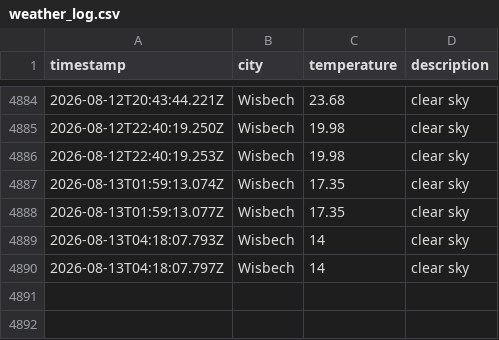
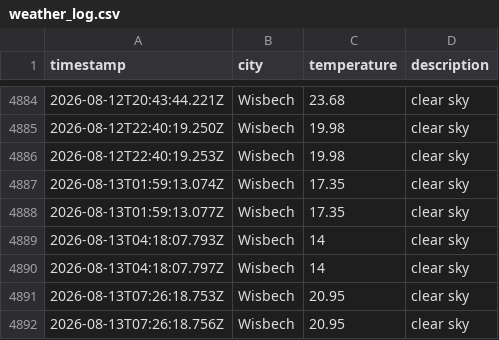
Before and after one commit to jamesYoungs4/New-Data-Weather-Ops, a CSV file: data/weather_log.csv, drawn as a sheet; only a part is shown, gaps mark what is left out; the diff names each change by its address in the sheet, - before the commit and + after, or states it on an @@ line.

```diff
--- a/data/weather_log.csv
+++ b/data/weather_log.csv
+row 4891: 2026-08-13T07:26:18.753Z | Wisbech | 20.95 | clear sky
+row 4892: 2026-08-13T07:26:18.756Z | Wisbech | 20.95 | clear sky
```
Also changed, not shown: 1 other file.
